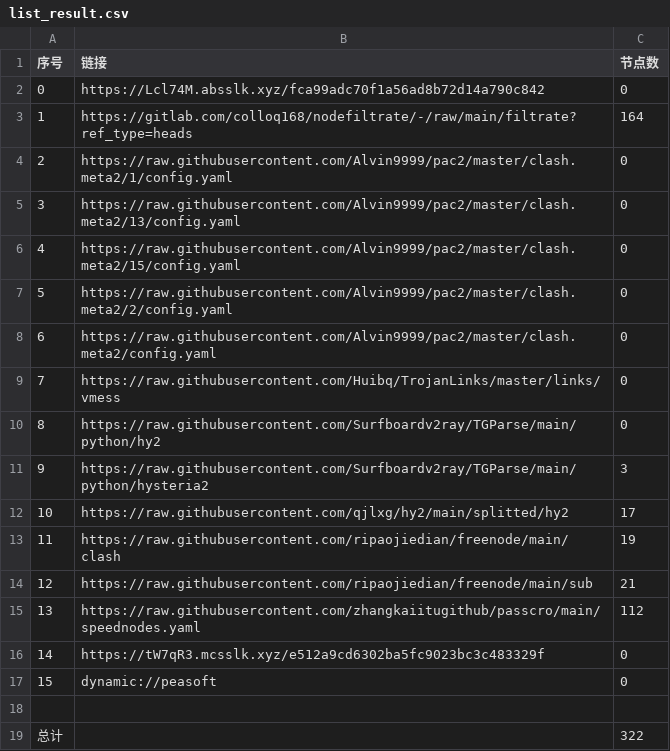
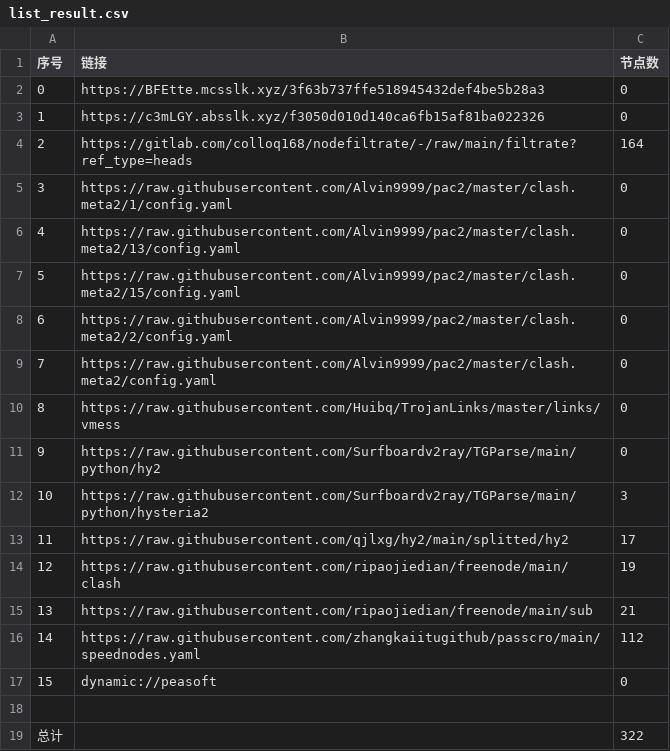
Before and after one commit to jianwu-zhao/NoMoreWalls, a CSV file: list_result.csv, drawn as a sheet; removed rows and columns are numbered as before the commit, all else as after; the diff names each change by its address in the sheet, - before the commit and + after, or states it on an @@ line.

```diff
--- a/list_result.csv
+++ b/list_result.csv
+row 2: 0 | https://BFEtte.mcsslk.xyz/3f63b737ffe518945432def4be5b28a3 | 0
@@ column A (序号) renumbered between rows 3 and 16 @@
-B3 (链接): https://Lcl74M.absslk.xyz/fca99adc70f1a56ad8b72d14a790c842
+B3 (链接): https://c3mLGY.absslk.xyz/f3050d010d140ca6fb15af81ba022326
-row 16: 14 | https://tW7qR3.mcsslk.xyz/e512a9cd6302ba5fc9023bc3c483329f | 0
```
Also changed, not shown: 27 other files.
